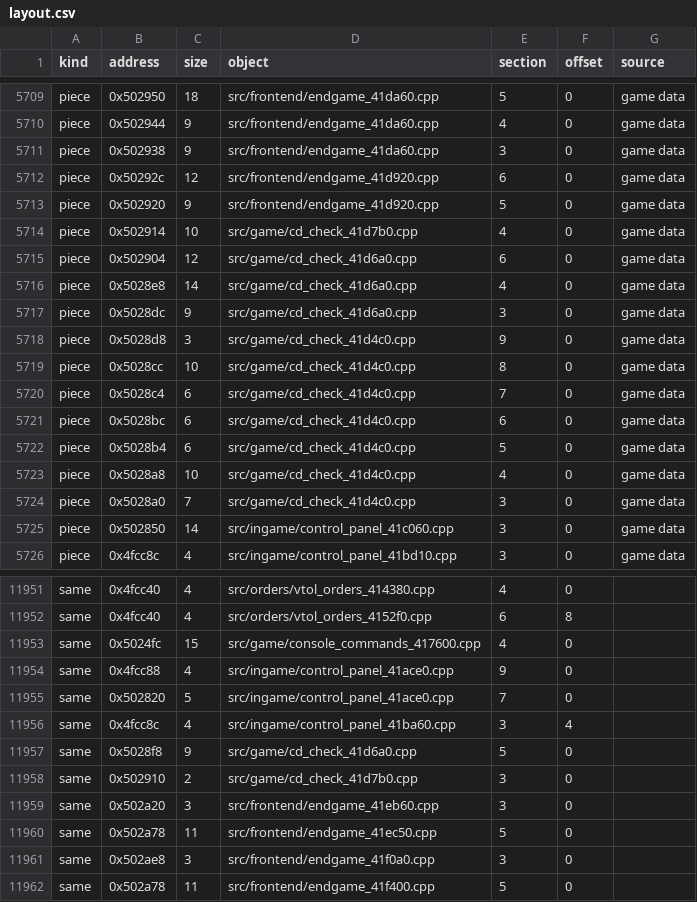
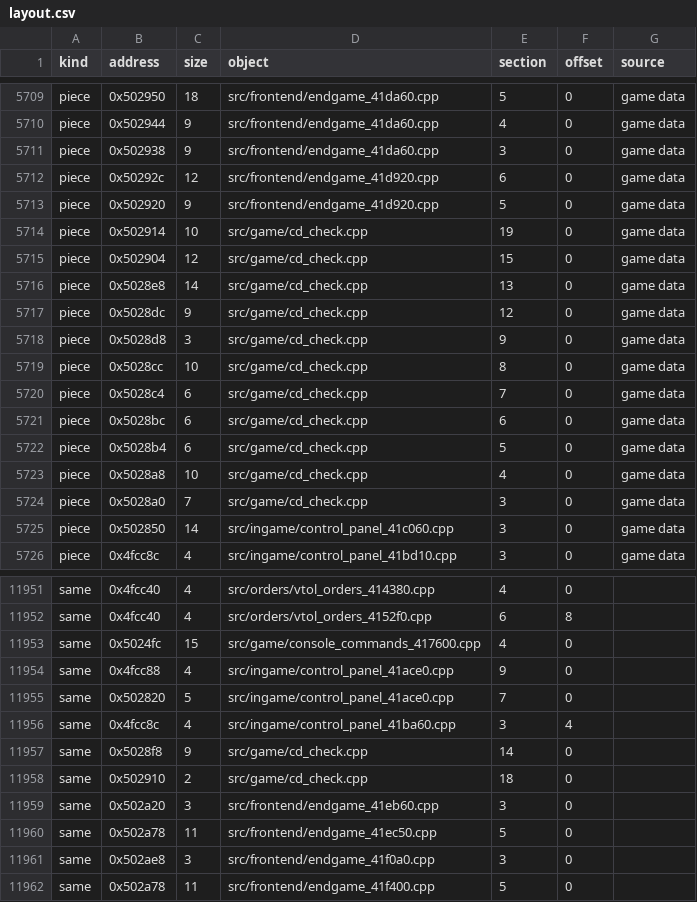
Before and after one commit to HectorBailey/byte-tactics, a CSV file: data/layout.csv, drawn as a sheet; only a part is shown, gaps mark what is left out.

Commit message:
Refactor: Gather the cd_check module into one file
One TdfFile and TdfRecord view; the drive helpers, the archive registrar
and the two global getters share the module's five globals.

Every check passes: 3,267 of 3,267 matched, the shipped MD5 with and without
the original, every file where data/modules.csv puts it.

```diff
--- a/data/layout.csv
+++ b/data/layout.csv
@@ -5713,13 +5713,13 @@ piece,0x50292c,12,src/frontend/endgame_41d920.cpp,6,0,game data
 piece,0x502920,9,src/frontend/endgame_41d920.cpp,5,0,game data
-piece,0x502914,10,src/game/cd_check_41d7b0.cpp,4,0,game data
-piece,0x502904,12,src/game/cd_check_41d6a0.cpp,6,0,game data
-piece,0x5028e8,14,src/game/cd_check_41d6a0.cpp,4,0,game data
-piece,0x5028dc,9,src/game/cd_check_41d6a0.cpp,3,0,game data
-piece,0x5028d8,3,src/game/cd_check_41d4c0.cpp,9,0,game data
-piece,0x5028cc,10,src/game/cd_check_41d4c0.cpp,8,0,game data
-piece,0x5028c4,6,src/game/cd_check_41d4c0.cpp,7,0,game data
-piece,0x5028bc,6,src/game/cd_check_41d4c0.cpp,6,0,game data
-piece,0x5028b4,6,src/game/cd_check_41d4c0.cpp,5,0,game data
-piece,0x5028a8,10,src/game/cd_check_41d4c0.cpp,4,0,game data
-piece,0x5028a0,7,src/game/cd_check_41d4c0.cpp,3,0,game data
+piece,0x502914,10,src/game/cd_check.cpp,19,0,game data
+piece,0x502904,12,src/game/cd_check.cpp,15,0,game data
+piece,0x5028e8,14,src/game/cd_check.cpp,13,0,game data
+piece,0x5028dc,9,src/game/cd_check.cpp,12,0,game data
+piece,0x5028d8,3,src/game/cd_check.cpp,9,0,game data
+piece,0x5028cc,10,src/game/cd_check.cpp,8,0,game data
+piece,0x5028c4,6,src/game/cd_check.cpp,7,0,game data
+piece,0x5028bc,6,src/game/cd_check.cpp,6,0,game data
+piece,0x5028b4,6,src/game/cd_check.cpp,5,0,game data
+piece,0x5028a8,10,src/game/cd_check.cpp,4,0,game data
+piece,0x5028a0,7,src/game/cd_check.cpp,3,0,game data
 piece,0x502850,14,src/ingame/control_panel_41c060.cpp,3,0,game data
@@ -11956,4 +11956,4 @@ same,0x502820,5,src/ingame/control_panel_41ace0.cpp,7,0,
 same,0x4fcc8c,4,src/ingame/control_panel_41ba60.cpp,3,4,
-same,0x5028f8,9,src/game/cd_check_41d6a0.cpp,5,0,
-same,0x502910,2,src/game/cd_check_41d7b0.cpp,3,0,
+same,0x5028f8,9,src/game/cd_check.cpp,14,0,
+same,0x502910,2,src/game/cd_check.cpp,18,0,
 same,0x502a20,3,src/frontend/endgame_41eb60.cpp,3,0,
```
Also changed, not shown: data/globals.csv, data/progress.csv, 8 other files.
